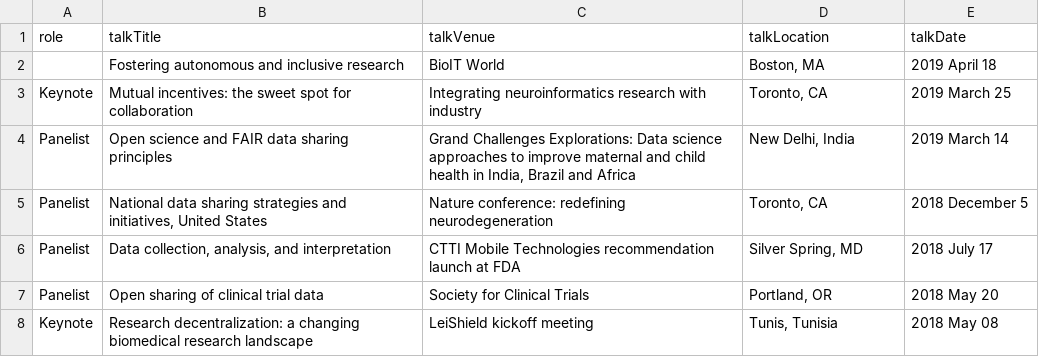
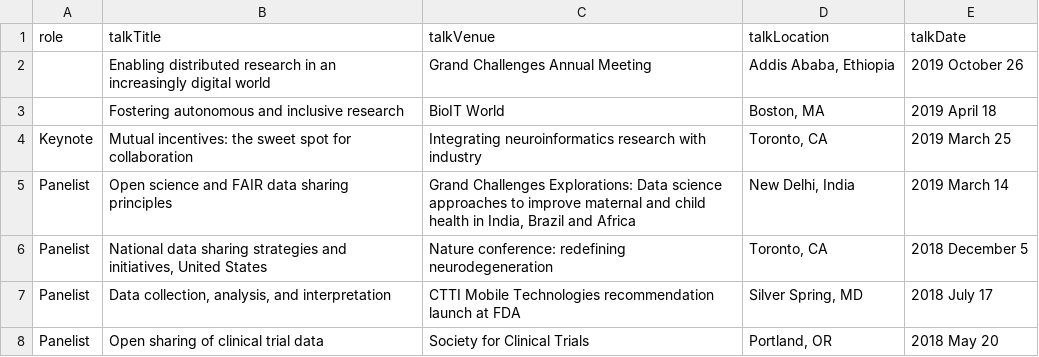
Before and after one commit to brian-bot/brian-bot.github.io, a CSV file: _data/presRest.csv, drawn as a sheet; only a part is shown; the shorter side is filled out with more unchanged rows.

```diff
--- a/_data/presRest.csv
+++ b/_data/presRest.csv
@@ -1,2 +1,3 @@
 role,talkTitle,talkVenue,talkLocation,talkDate
+,"Enabling distributed research in an increasingly digital world","Grand Challenges Annual Meeting","Addis Ababa, Ethiopia","2019 October 26"
 ,"Fostering autonomous and inclusive research","BioIT World","Boston, MA","2019 April 18"
```
Also changed, not shown: _data/community.csv, _data/pubRest.csv.
